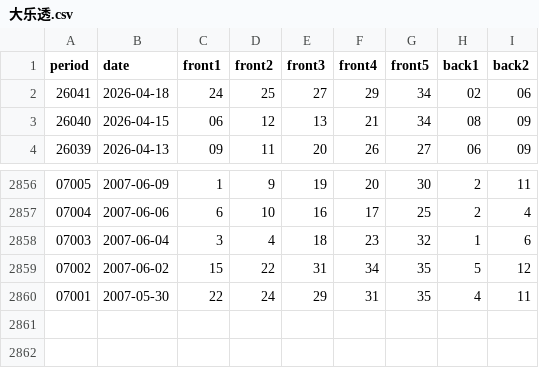
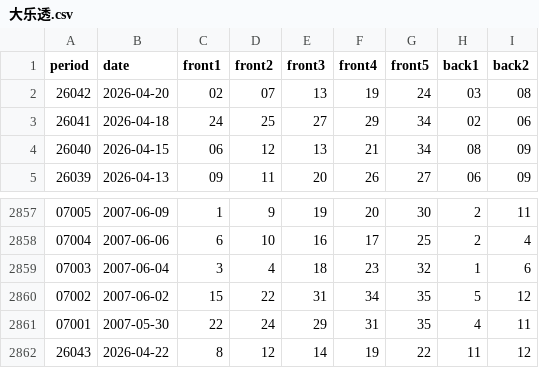
Before and after one commit to xudashuaib/openclaw-root-backup, a CSV file: workspace/彩票/大乐透.csv, drawn as a sheet; only a part is shown, gaps mark what is left out; the diff names each change by its address in the sheet, - before the commit and + after, or states it on an @@ line.

```diff
--- a/workspace/彩票/大乐透.csv
+++ b/workspace/彩票/大乐透.csv
+row 2: 26042 | 2026-04-20 | 02 | 07 | 13 | 19 | 24 | 03 | 08
+row 2862: 26043 | 2026-04-22 | 8 | 12 | 14 | 19 | 22 | 11 | 12
```
Also changed, not shown: workspace/彩票/双色球.csv, 43 other files.
